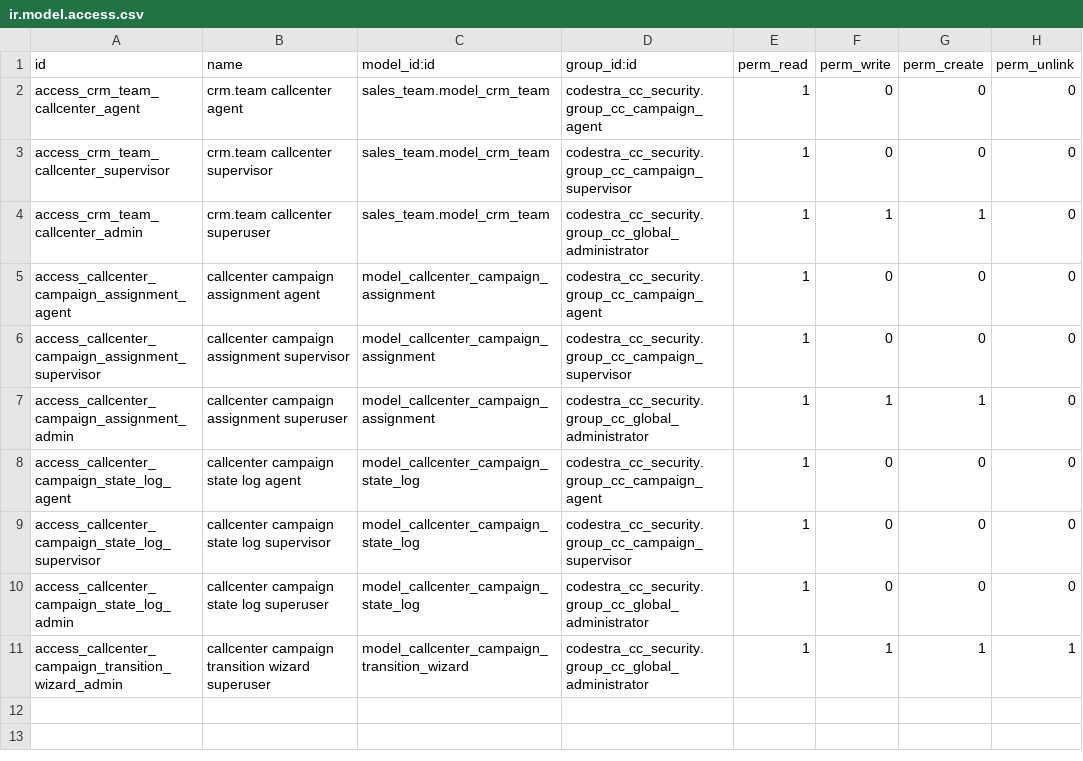
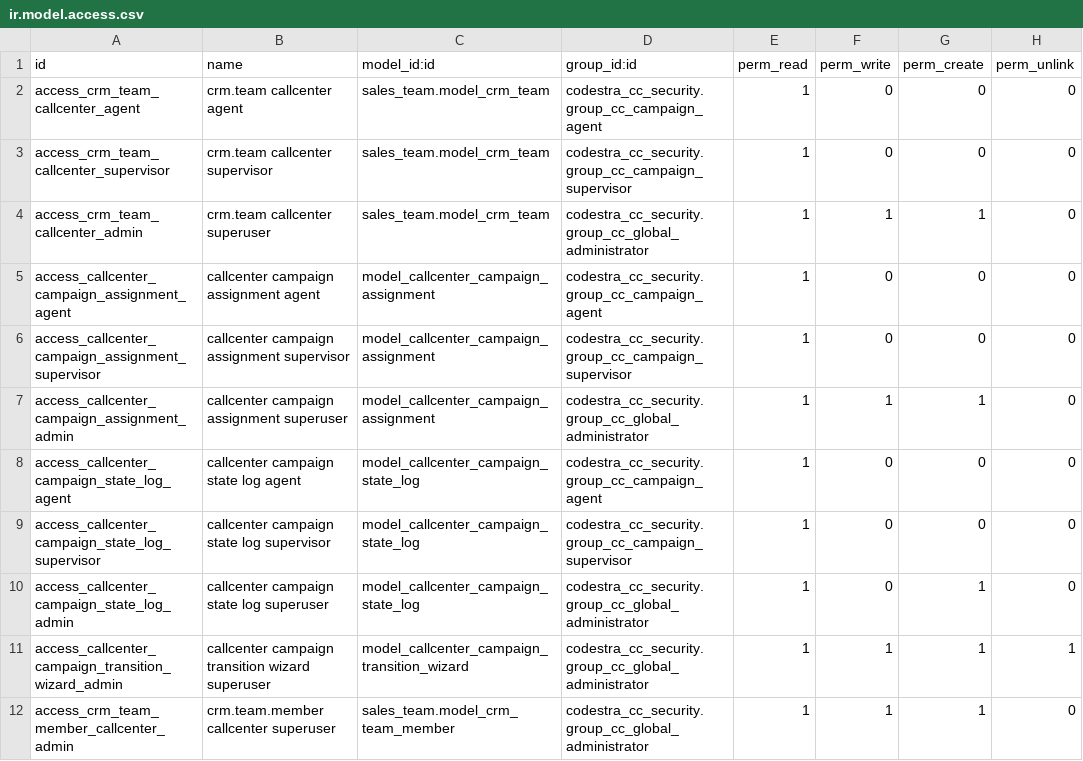
Before and after one commit to appolon1908/Odoo, a CSV file: custom-addons/codestra_cc_campaign/security/ir.model.access.csv, drawn as a sheet.

Commit message:
fix(campaign): remove unrestricted ORM elevation

```diff
--- a/custom-addons/codestra_cc_campaign/security/ir.model.access.csv
+++ b/custom-addons/codestra_cc_campaign/security/ir.model.access.csv
@@ -9,3 +9,4 @@ access_callcenter_campaign_state_log_agent,callcenter campaign state log agent,m
 access_callcenter_campaign_state_log_supervisor,callcenter campaign state log supervisor,model_callcenter_campaign_state_log,codestra_cc_security.group_cc_campaign_supervisor,1,0,0,0
-access_callcenter_campaign_state_log_admin,callcenter campaign state log superuser,model_callcenter_campaign_state_log,codestra_cc_security.group_cc_global_administrator,1,0,0,0
+access_callcenter_campaign_state_log_admin,callcenter campaign state log superuser,model_callcenter_campaign_state_log,codestra_cc_security.group_cc_global_administrator,1,0,1,0
 access_callcenter_campaign_transition_wizard_admin,callcenter campaign transition wizard superuser,model_callcenter_campaign_transition_wizard,codestra_cc_security.group_cc_global_administrator,1,1,1,1
+access_crm_team_member_callcenter_admin,crm.team.member callcenter superuser,sales_team.model_crm_team_member,codestra_cc_security.group_cc_global_administrator,1,1,1,0
```
Also changed, not shown: 1 other file.
